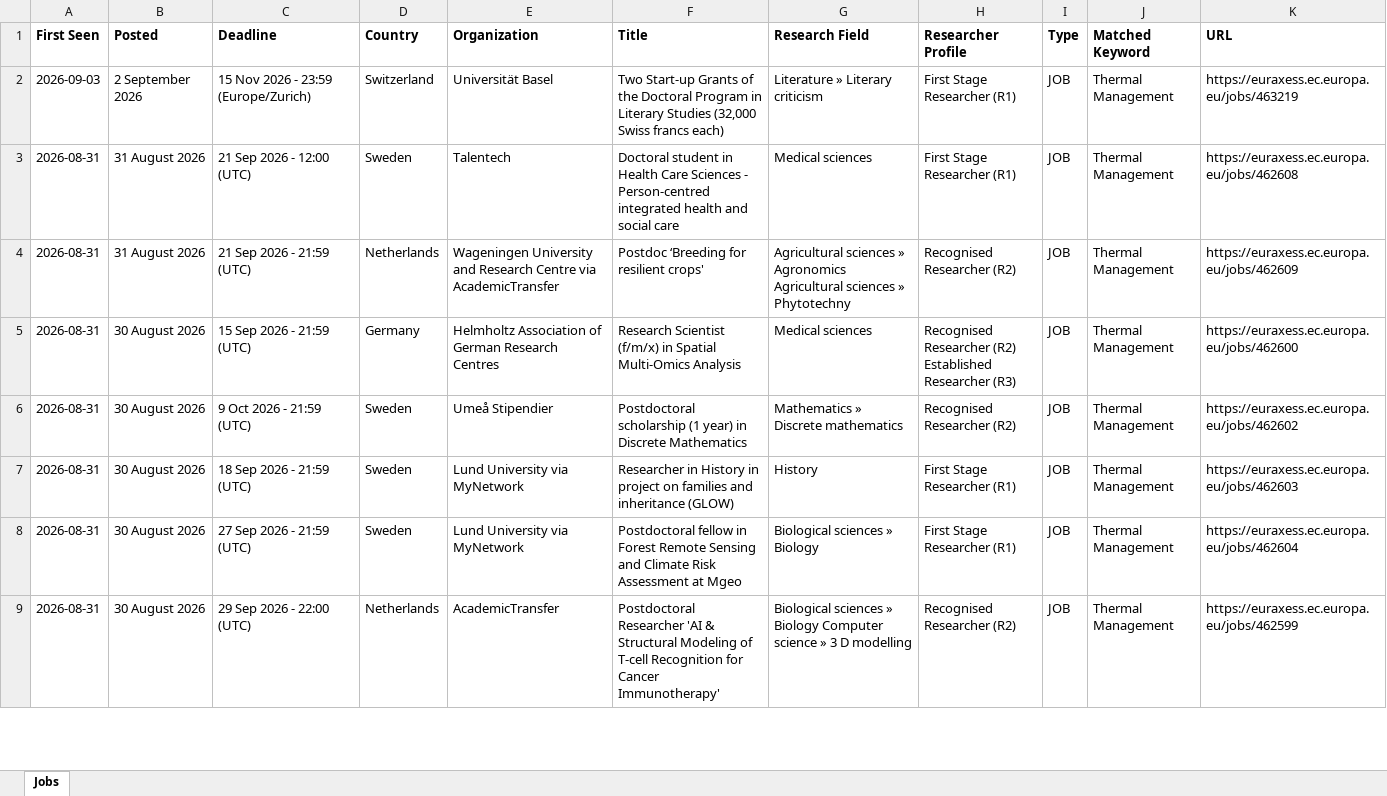
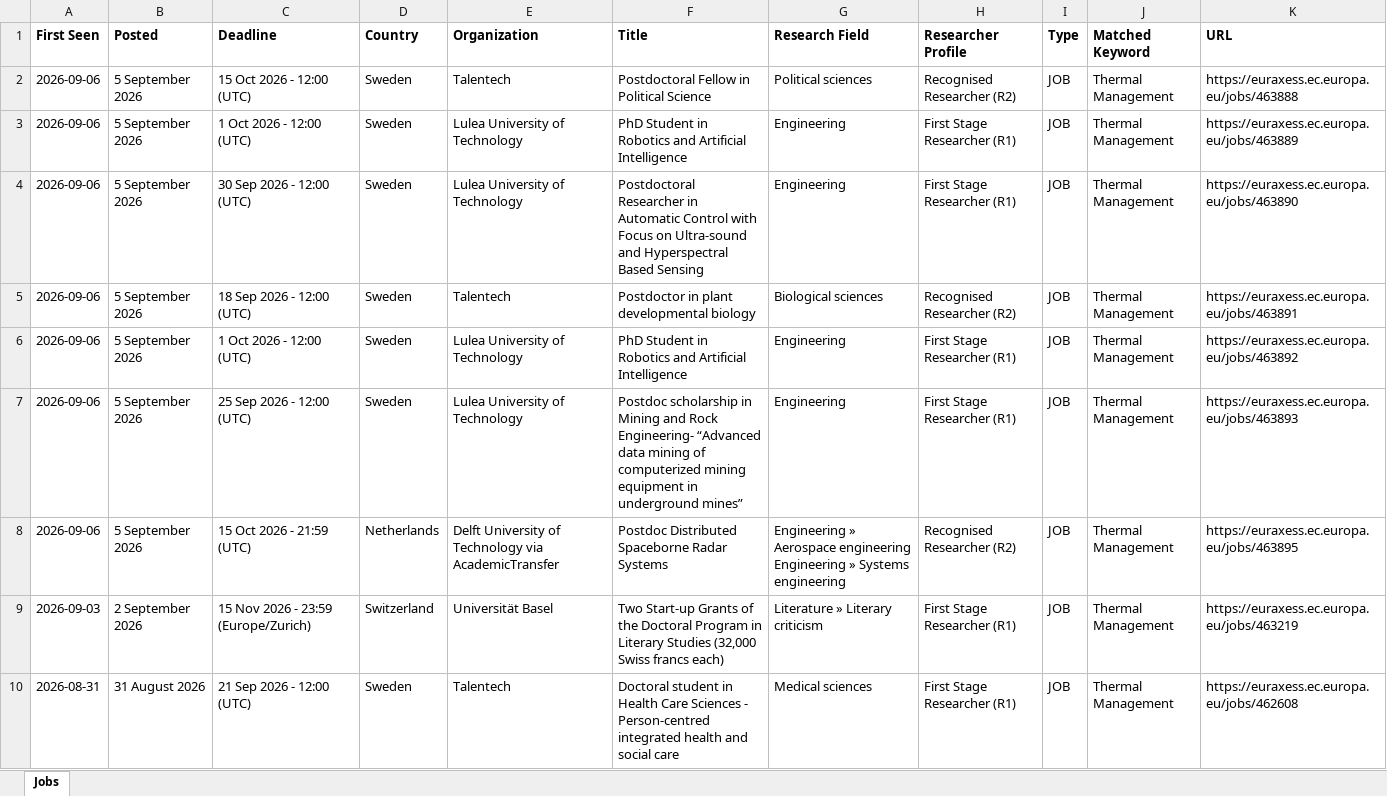
Before and after one commit to JustaBirdy/euraxess-tracker, an Excel workbook: jobs.xlsx, sheet Jobs, drawn as a sheet; only a part is shown; the shorter side is filled out with more unchanged rows; values as stored, in another font and other column widths than the file's, no borders; the diff names each change by its address in the sheet, - before the commit and + after, or states it on an @@ line.

```diff
--- a/jobs.xlsx (sheet Jobs)
+++ b/jobs.xlsx (sheet Jobs)
+row 2: 2026-09-06 | 5 September 2026 | 15 Oct 2026 - 12:00 (UTC) | Sweden | Talentech | Postdoctoral Fellow in Political Science | Political sciences | Recognised Researcher (R2) | JOB | Thermal Management | https://euraxess.ec.europa.eu/jobs/463888
+row 3: 2026-09-06 | 5 September 2026 | 1 Oct 2026 - 12:00 (UTC) | Sweden | Lulea University of Technology | PhD Student in Robotics and Artificial Intelligence | Engineering | First Stage Researcher (R1) | JOB | Thermal Management | https://euraxess.ec.europa.eu/jobs/463889
+row 4: 2026-09-06 | 5 September 2026 | 30 Sep 2026 - 12:00 (UTC) | Sweden | Lulea University of Technology | Postdoctoral Researcher in Automatic Control with Focus on Ultra-sound and Hyperspectral Based Sensing | Engineering | First Stage Researcher (R1) | JOB | Thermal Management | https://euraxess.ec.europa.eu/jobs/463890
+row 5: 2026-09-06 | 5 September 2026 | 18 Sep 2026 - 12:00 (UTC) | Sweden | Talentech | Postdoctor in plant developmental biology | Biological sciences | Recognised Researcher (R2) | JOB | Thermal Management | https://euraxess.ec.europa.eu/jobs/463891
+row 6: 2026-09-06 | 5 September 2026 | 1 Oct 2026 - 12:00 (UTC) | Sweden | Lulea University of Technology | PhD Student in Robotics and Artificial Intelligence | Engineering | First Stage Researcher (R1) | JOB | Thermal Management | https://euraxess.ec.europa.eu/jobs/463892
+row 7: 2026-09-06 | 5 September 2026 | 25 Sep 2026 - 12:00 (UTC) | Sweden | Lulea University of Technology | Postdoc scholarship in Mining and Rock Engineering- “Advanced data mining of computerized mining equipment in underground mines” | Engineering | First Stage Researcher (R1) | JOB | Thermal Management | https://euraxess.ec.europa.eu/jobs/463893
+row 8: 2026-09-06 | 5 September 2026 | 15 Oct 2026 - 21:59 (UTC) | Netherlands | Delft University of Technology via AcademicTransfer | Postdoc Distributed Spaceborne Radar Systems | Engineering » Aerospace engineering Engineering » Systems engineering | Recognised Researcher (R2) | JOB | Thermal Management | https://euraxess.ec.europa.eu/jobs/463895
```
Also changed, not shown: 1 other file.
